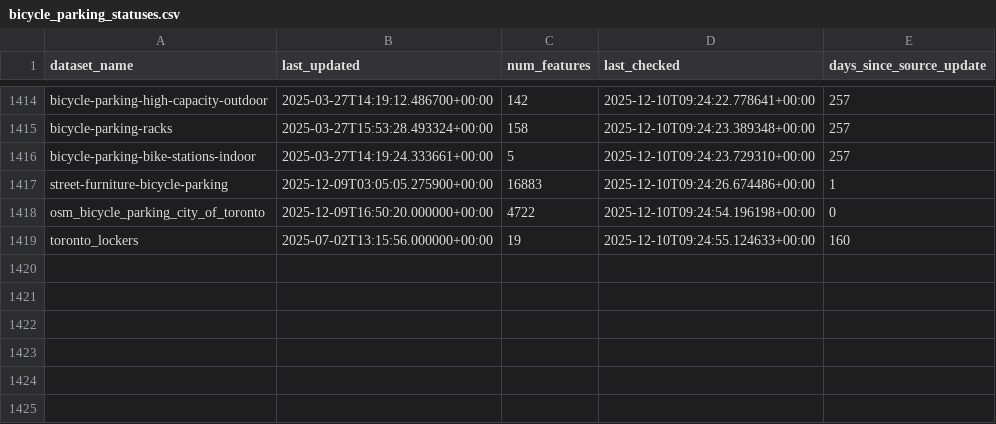
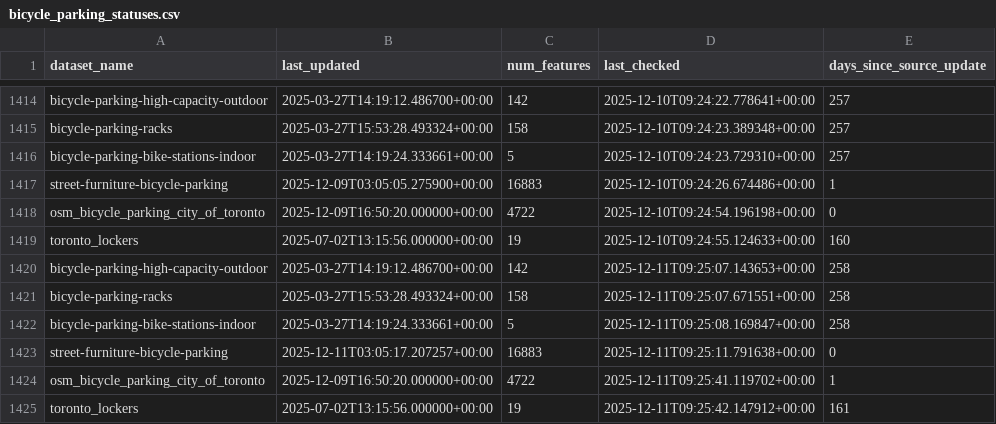
Before and after one commit to bikespace/parking-map-data, a CSV file: bicycle_parking/statuses/bicycle_parking_statuses.csv, drawn as a sheet; only a part is shown, gaps mark what is left out; the diff names each change by its address in the sheet, - before the commit and + after, or states it on an @@ line.

Commit message:
BOT - ran data pipeline update (bicycle_parking)

```diff
--- a/bicycle_parking/statuses/bicycle_parking_statuses.csv
+++ b/bicycle_parking/statuses/bicycle_parking_statuses.csv
+row 1420: bicycle-parking-high-capacity-outdoor | 2025-03-27T14:19:12.486700+00:00 | 142 | 2025-12-11T09:25:07.143653+00:00 | 258
+row 1421: bicycle-parking-racks | 2025-03-27T15:53:28.493324+00:00 | 158 | 2025-12-11T09:25:07.671551+00:00 | 258
+row 1422: bicycle-parking-bike-stations-indoor | 2025-03-27T14:19:24.333661+00:00 | 5 | 2025-12-11T09:25:08.169847+00:00 | 258
+row 1423: street-furniture-bicycle-parking | 2025-12-11T03:05:17.207257+00:00 | 16883 | 2025-12-11T09:25:11.791638+00:00 | 0
+row 1424: osm_bicycle_parking_city_of_toronto | 2025-12-09T16:50:20.000000+00:00 | 4722 | 2025-12-11T09:25:41.119702+00:00 | 1
+row 1425: toronto_lockers | 2025-07-02T13:15:56.000000+00:00 | 19 | 2025-12-11T09:25:42.147912+00:00 | 161
```
Also changed, not shown: 7 other files.
